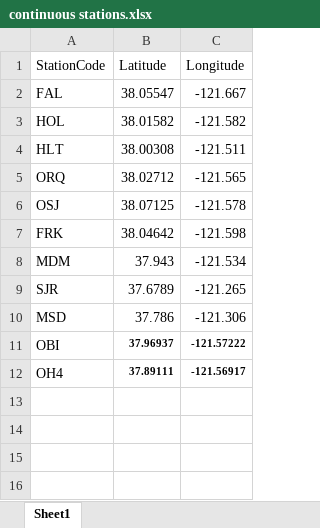
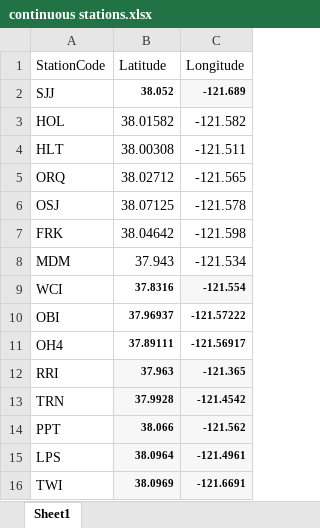
Before and after one commit to EMRR-DISE/SMTWaterQuality, an Excel workbook: continuous stations.xlsx, sheet Sheet1, drawn as a sheet; values as stored, in another font and other column widths than the file's, no borders; removed rows and columns are numbered as before the commit, all else as after; the diff names each change by its address in the sheet, - before the commit and + after, or states it on an @@ line.

Commit message:
updated station list

```diff
--- a/continuous stations.xlsx (sheet Sheet1)
+++ b/continuous stations.xlsx (sheet Sheet1)
-row 2: FAL | 38.05547 | -121.667
+row 2: SJJ | 38.052 | -121.689
-row 9: SJR | 37.6789 | -121.265
-row 10: MSD | 37.786 | -121.306
+row 9: WCI | 37.8316 | -121.554
+row 12: RRI | 37.963 | -121.365
+row 13: TRN | 37.9928 | -121.4542
+row 14: PPT | 38.066 | -121.562
+row 15: LPS | 38.0964 | -121.4961
+row 16: TWI | 38.0969 | -121.6691
```
Also changed, not shown: 2 other files.
